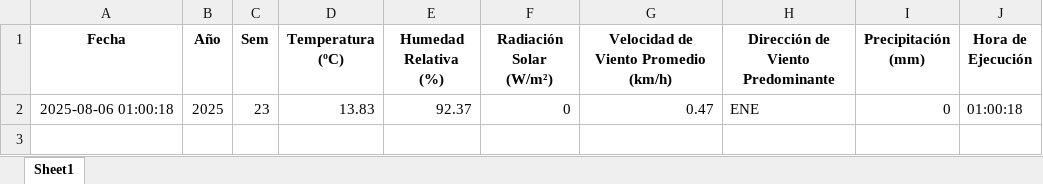
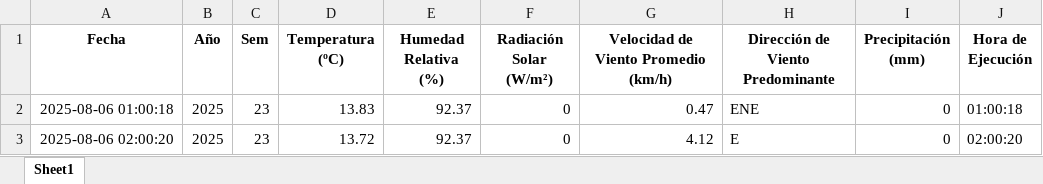
Before and after one commit to 02051994/mi-app-humedad, an Excel workbook: datos_dropcontrol/2025-08-06.xlsx, sheet Sheet1, drawn as a sheet; values as stored, in another font and other column widths than the file's, no borders; the diff names each change by its address in the sheet, - before the commit and + after, or states it on an @@ line.

```diff
--- a/datos_dropcontrol/2025-08-06.xlsx (sheet Sheet1)
+++ b/datos_dropcontrol/2025-08-06.xlsx (sheet Sheet1)
+row 3: 2025-08-06 02:00:20 | 2025 | 23 | 13.72 | 92.37 | 0 | 4.12 | E | 0 | 02:00:20
```
Also changed, not shown: estacion_metereologica.xlsx, 2 other files.
